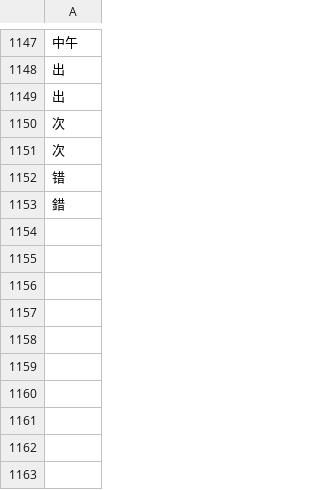
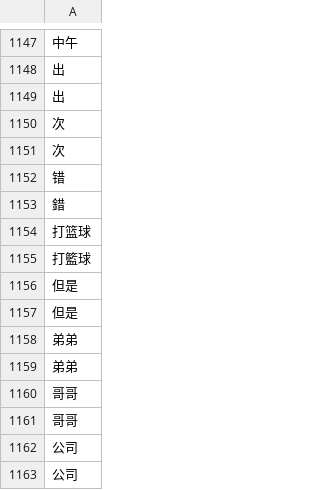
Before and after one commit to Jakelamers64/ch_add_cards, a CSV file: Data/known.csv, drawn as a sheet; only a part is shown, gaps mark what is left out; the diff names each change by its address in the sheet, - before the commit and + after, or states it on an @@ line.

```diff
--- a/Data/known.csv
+++ b/Data/known.csv
+row 1154: 打篮球
+row 1155: 打籃球
+row 1156: 但是
+row 1157: 但是
+row 1158: 弟弟
+row 1159: 弟弟
+row 1160: 哥哥
+row 1161: 哥哥
+row 1162: 公司
+row 1163: 公司
```
Also changed, not shown: Data/known.tsv, 4 other files.
